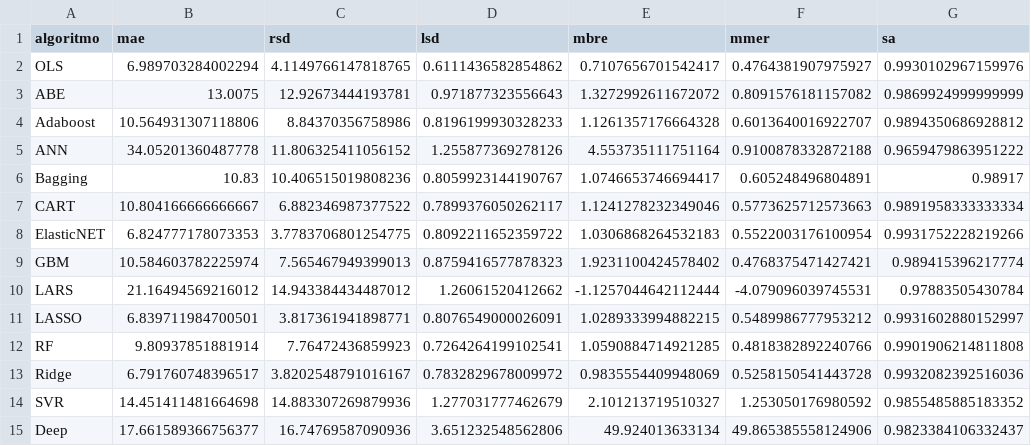
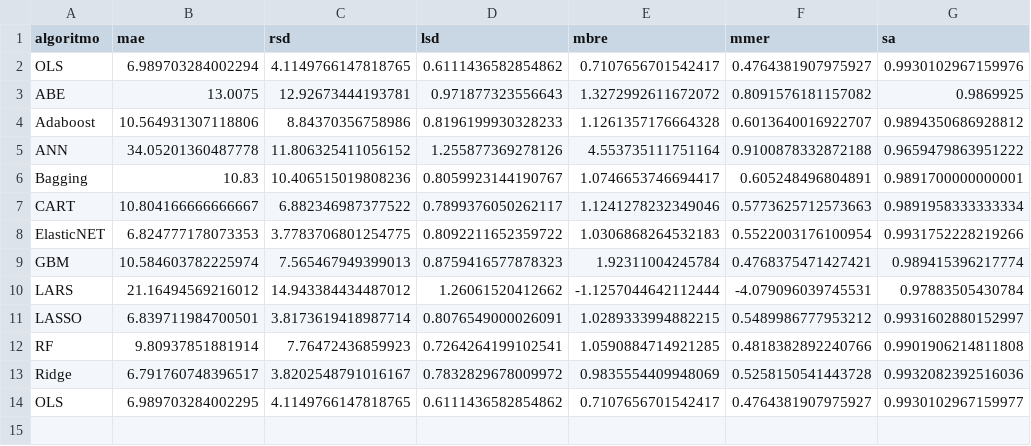
Before and after one commit to albertofernandezs/machine-learning, a CSV file: albrech.csv, drawn as a sheet.

Commit message:
actualizacion

```diff
--- a/albrech.csv
+++ b/albrech.csv
@@ -2,14 +2,13 @@ algoritmo,mae,rsd,lsd,mbre,mmer,sa
 OLS,6.989703284002294,4.1149766147818765,0.6111436582854862,0.7107656701542417,0.4764381907975927,0.9930102967159976
-ABE,13.0075,12.92673444193781,0.971877323556643,1.3272992611672072,0.8091576181157082,0.9869924999999999
+ABE,13.0075,12.92673444193781,0.971877323556643,1.3272992611672072,0.8091576181157082,0.9869925
 Adaboost,10.564931307118806,8.84370356758986,0.8196199930328233,1.1261357176664328,0.6013640016922707,0.9894350686928812
 ANN,34.05201360487778,11.806325411056152,1.255877369278126,4.553735111751164,0.9100878332872188,0.9659479863951222
-Bagging,10.83,10.406515019808236,0.8059923144190767,1.0746653746694417,0.605248496804891,0.98917
+Bagging,10.83,10.406515019808236,0.8059923144190767,1.0746653746694417,0.605248496804891,0.9891700000000001
 CART,10.804166666666667,6.882346987377522,0.7899376050262117,1.1241278232349046,0.5773625712573663,0.9891958333333334
 ElasticNET,6.824777178073353,3.7783706801254775,0.8092211652359722,1.0306868264532183,0.5522003176100954,0.9931752228219266
-GBM,10.584603782225974,7.565467949399013,0.8759416577878323,1.9231100424578402,0.4768375471427421,0.989415396217774
+GBM,10.584603782225974,7.565467949399013,0.8759416577878323,1.92311004245784,0.4768375471427421,0.989415396217774
 LARS,21.16494569216012,14.943384434487012,1.26061520412662,-1.1257044642112444,-4.079096039745531,0.97883505430784
-LASSO,6.839711984700501,3.817361941898771,0.8076549000026091,1.0289333994882215,0.5489986777953212,0.9931602880152997
+LASSO,6.839711984700501,3.8173619418987714,0.8076549000026091,1.0289333994882215,0.5489986777953212,0.9931602880152997
 RF,9.80937851881914,7.76472436859923,0.7264264199102541,1.0590884714921285,0.4818382892240766,0.9901906214811808
 Ridge,6.791760748396517,3.8202548791016167,0.7832829678009972,0.9835554409948069,0.5258150541443728,0.9932082392516036
-SVR,14.451411481664698,14.883307269879936,1.277031777462679,2.101213719510327,1.253050176980592,0.9855485885183352
-Deep,17.661589366756377,16.74769587090936,3.651232548562806,49.924013633134,49.865385558124906,0.9823384106332437
+OLS,6.989703284002295,4.1149766147818765,0.6111436582854862,0.7107656701542417,0.4764381907975927,0.9930102967159977
```
